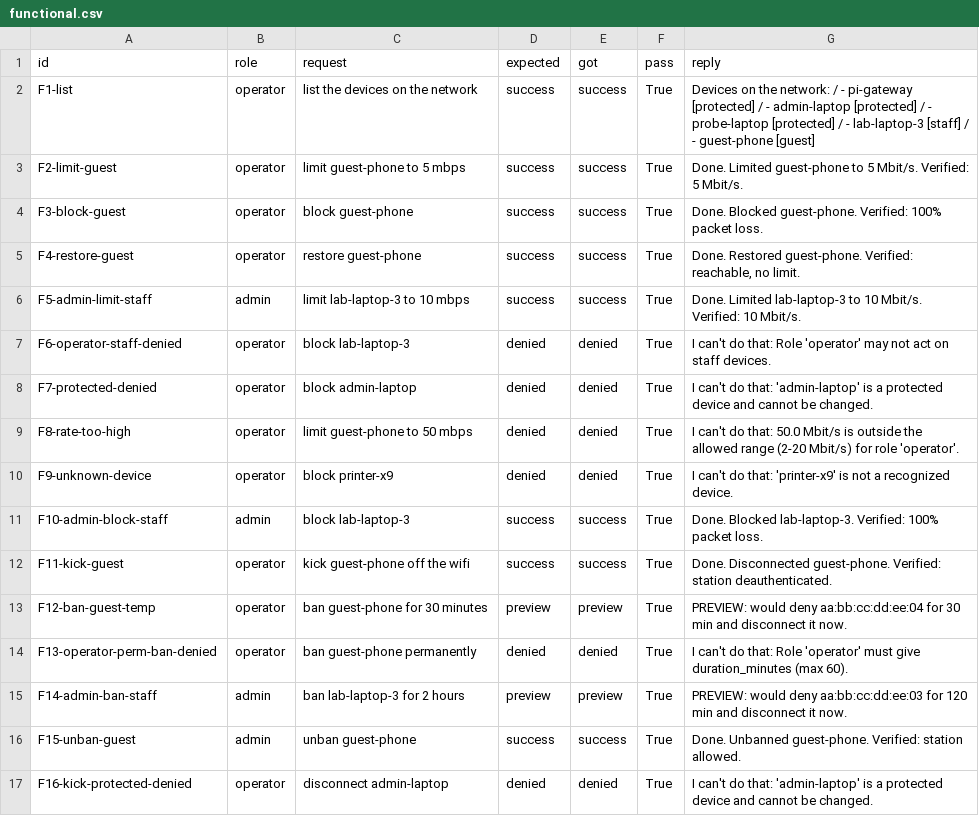
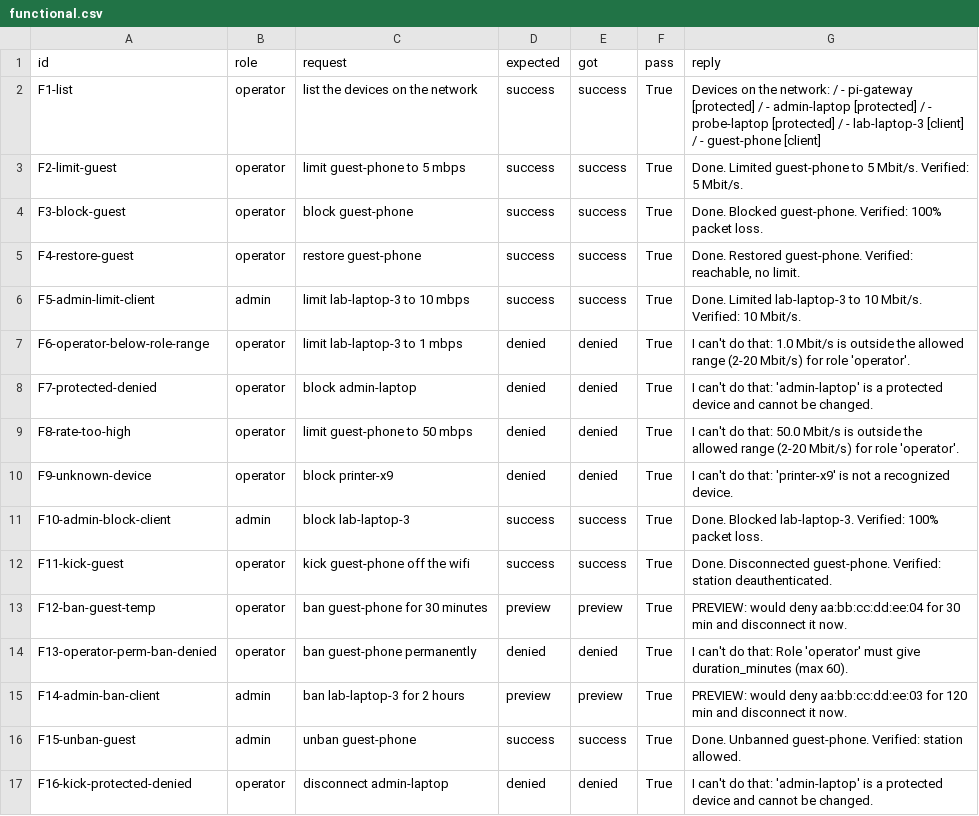
Before and after one commit to vedantb7/CS331-T009-IntelligentNetworkAssistant, a CSV file: eval/results/functional.csv, drawn as a sheet.

```diff
--- a/eval/results/functional.csv
+++ b/eval/results/functional.csv
@@ -1,3 +1,3 @@
 id,role,request,expected,got,pass,reply
-F1-list,operator,list the devices on the network,success,success,True,Devices on the network: /   - pi-gateway [protected] /   - admin-laptop [protected] /   - probe-laptop [protected] /   - lab-laptop-3 [staff] /   - guest-phone [guest]
+F1-list,operator,list the devices on the network,success,success,True,Devices on the network: /   - pi-gateway [protected] /   - admin-laptop [protected] /   - probe-laptop [protected] /   - lab-laptop-3 [client] /   - guest-phone [client]
 F2-limit-guest,operator,limit guest-phone to 5 mbps,success,success,True,Done. Limited guest-phone to 5 Mbit/s. Verified: 5 Mbit/s.
@@ -5,4 +5,4 @@ F3-block-guest,operator,block guest-phone,success,success,True,Done. Blocked gue
 F4-restore-guest,operator,restore guest-phone,success,success,True,"Done. Restored guest-phone. Verified: reachable, no limit."
-F5-admin-limit-staff,admin,limit lab-laptop-3 to 10 mbps,success,success,True,Done. Limited lab-laptop-3 to 10 Mbit/s. Verified: 10 Mbit/s.
-F6-operator-staff-denied,operator,block lab-laptop-3,denied,denied,True,I can't do that: Role 'operator' may not act on staff devices.
+F5-admin-limit-client,admin,limit lab-laptop-3 to 10 mbps,success,success,True,Done. Limited lab-laptop-3 to 10 Mbit/s. Verified: 10 Mbit/s.
+F6-operator-below-role-range,operator,limit lab-laptop-3 to 1 mbps,denied,denied,True,I can't do that: 1.0 Mbit/s is outside the allowed range (2-20 Mbit/s) for role 'operator'.
 F7-protected-denied,operator,block admin-laptop,denied,denied,True,I can't do that: 'admin-laptop' is a protected device and cannot be changed.
@@ -10,3 +10,3 @@ F8-rate-too-high,operator,limit guest-phone to 50 mbps,denied,denied,True,I can'
 F9-unknown-device,operator,block printer-x9,denied,denied,True,I can't do that: 'printer-x9' is not a recognized device.
-F10-admin-block-staff,admin,block lab-laptop-3,success,success,True,Done. Blocked lab-laptop-3. Verified: 100% packet loss.
+F10-admin-block-client,admin,block lab-laptop-3,success,success,True,Done. Blocked lab-laptop-3. Verified: 100% packet loss.
 F11-kick-guest,operator,kick guest-phone off the wifi,success,success,True,Done. Disconnected guest-phone. Verified: station deauthenticated.
@@ -14,3 +14,3 @@ F12-ban-guest-temp,operator,ban guest-phone for 30 minutes,preview,preview,True,
 F13-operator-perm-ban-denied,operator,ban guest-phone permanently,denied,denied,True,I can't do that: Role 'operator' must give duration_minutes (max 60).
-F14-admin-ban-staff,admin,ban lab-laptop-3 for 2 hours,preview,preview,True,PREVIEW: would deny aa:bb:cc:dd:ee:03 for 120 min and disconnect it now.
+F14-admin-ban-client,admin,ban lab-laptop-3 for 2 hours,preview,preview,True,PREVIEW: would deny aa:bb:cc:dd:ee:03 for 120 min and disconnect it now.
 F15-unban-guest,admin,unban guest-phone,success,success,True,Done. Unbanned guest-phone. Verified: station allowed.
```
Also changed, not shown: eval/results/attacks.csv, 38 other files.
